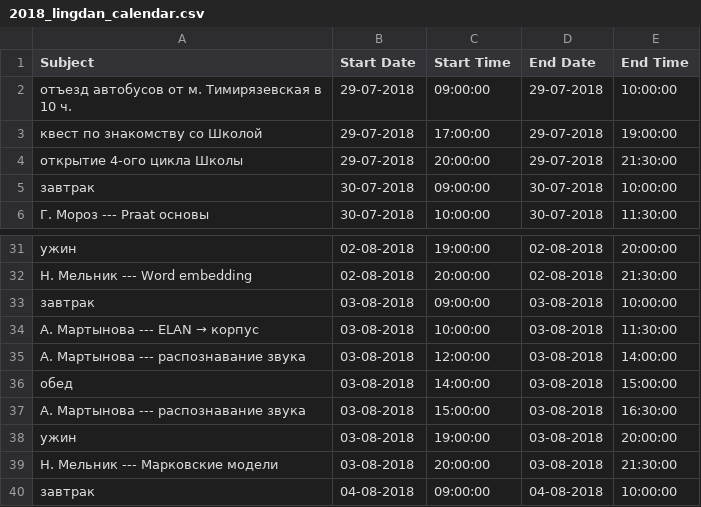
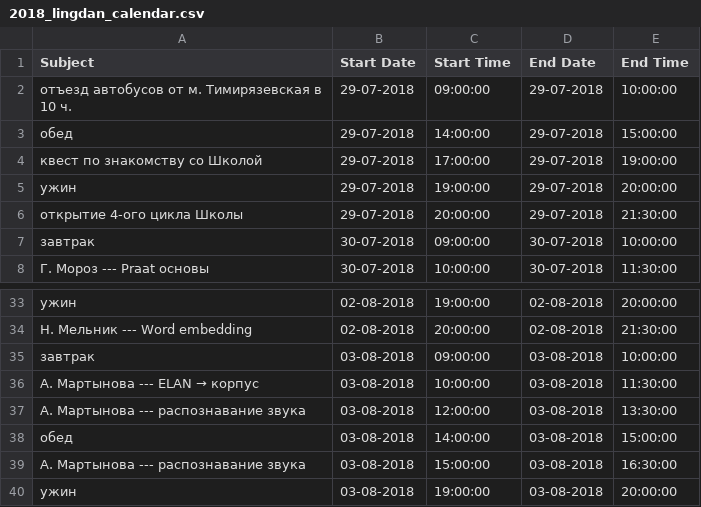
Before and after one commit to agricolamz/2018_lingdan_organisation, a CSV file: 2018_lingdan_calendar.csv, drawn as a sheet; only a part is shown, gaps mark what is left out; the shorter side is filled out with more unchanged rows.

```diff
--- a/2018_lingdan_calendar.csv
+++ b/2018_lingdan_calendar.csv
@@ -2,3 +2,5 @@ Subject,Start Date,Start Time,End Date,End Time
 отъезд автобусов от м. Тимирязевская в 10 ч.,29-07-2018,09:00:00,29-07-2018,10:00:00
+обед,29-07-2018,14:00:00,29-07-2018,15:00:00
 квест по знакомству со Школой,29-07-2018,17:00:00,29-07-2018,19:00:00
+ужин,29-07-2018,19:00:00,29-07-2018,20:00:00
 открытие 4-ого цикла Школы,29-07-2018,20:00:00,29-07-2018,21:30:00
@@ -34,3 +36,3 @@ Subject,Start Date,Start Time,End Date,End Time
 А. Мартынова --- ELAN → корпус,03-08-2018,10:00:00,03-08-2018,11:30:00
-А. Мартынова --- распознавание звука,03-08-2018,12:00:00,03-08-2018,14:00:00
+А. Мартынова --- распознавание звука,03-08-2018,12:00:00,03-08-2018,13:30:00
 обед,03-08-2018,14:00:00,03-08-2018,15:00:00
```
Also changed, not shown: 1 other file.
